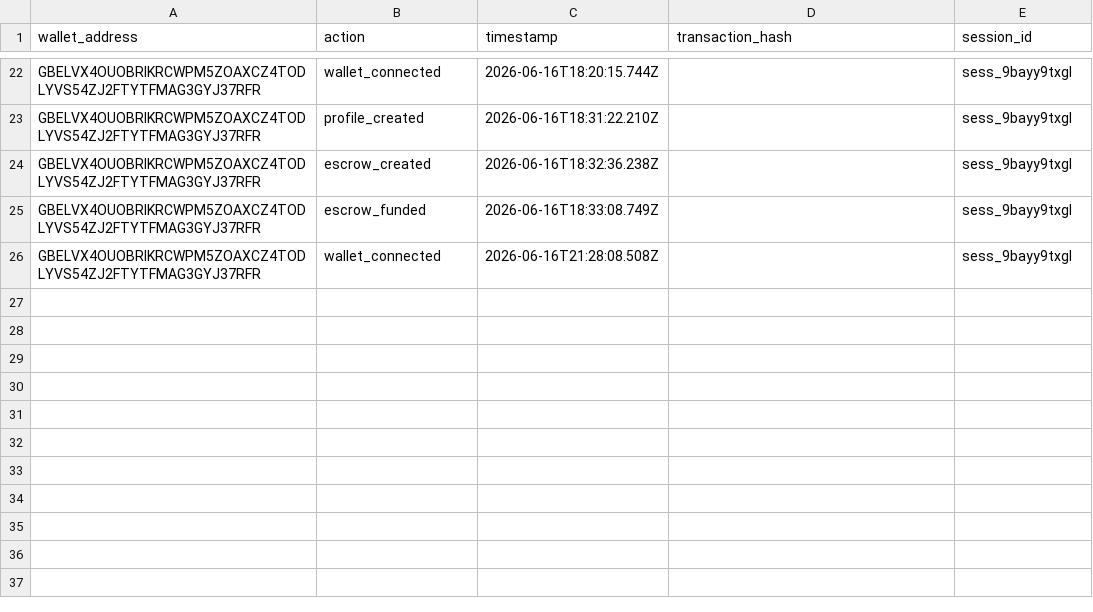
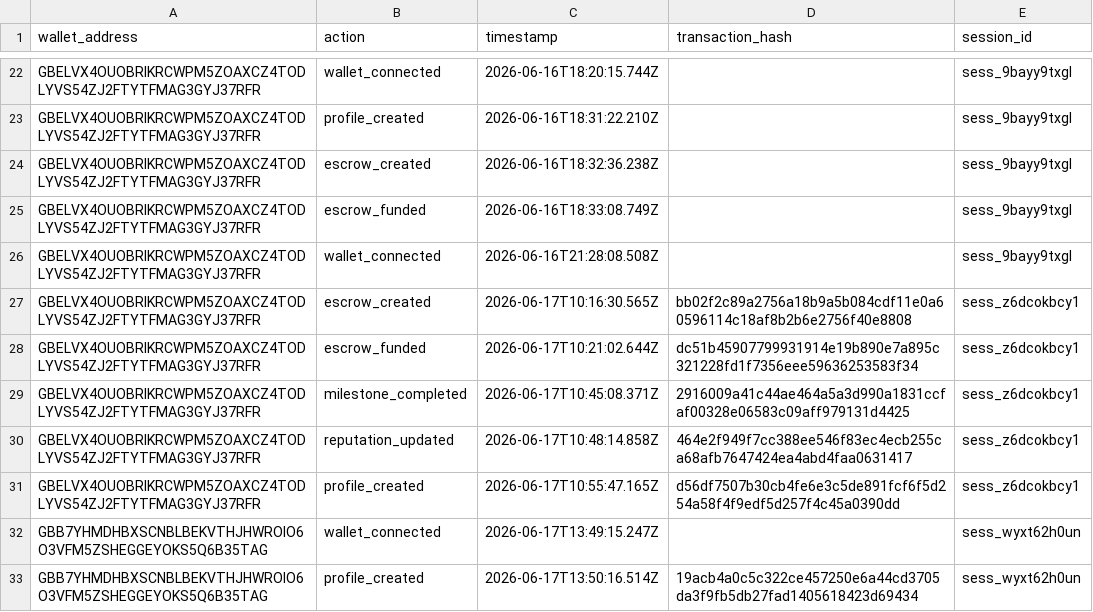
Before and after one commit to akash-mondal-1/stellartrust, a CSV file: submission-proof/user-testing/10-user-wallet-proof.csv, drawn as a sheet; only a part is shown, gaps mark what is left out.

```diff
--- a/submission-proof/user-testing/10-user-wallet-proof.csv
+++ b/submission-proof/user-testing/10-user-wallet-proof.csv
@@ -26 +26,8 @@ wallet_address,action,timestamp,transaction_hash,session_id
 "GBELVX4OUOBRIKRCWPM5ZOAXCZ4TODLYVS54ZJ2FTYTFMAG3GYJ37RFR","wallet_connected","2026-06-16T21:28:08.508Z","","sess_9bayy9txgl"
+"GBELVX4OUOBRIKRCWPM5ZOAXCZ4TODLYVS54ZJ2FTYTFMAG3GYJ37RFR","escrow_created","2026-06-17T10:16:30.565Z","bb02f2c89a2756a18b9a5b084cdf11e0a60596114c18af8b2b6e2756f40e8808","sess_z6dcokbcy1"
+"GBELVX4OUOBRIKRCWPM5ZOAXCZ4TODLYVS54ZJ2FTYTFMAG3GYJ37RFR","escrow_funded","2026-06-17T10:21:02.644Z","dc51b45907799931914e19b890e7a895c321228fd1f7356eee59636253583f34","sess_z6dcokbcy1"
+"GBELVX4OUOBRIKRCWPM5ZOAXCZ4TODLYVS54ZJ2FTYTFMAG3GYJ37RFR","milestone_completed","2026-06-17T10:45:08.371Z","2916009a41c44ae464a5a3d990a1831ccfaf00328e06583c09aff979131d4425","sess_z6dcokbcy1"
+"GBELVX4OUOBRIKRCWPM5ZOAXCZ4TODLYVS54ZJ2FTYTFMAG3GYJ37RFR","reputation_updated","2026-06-17T10:48:14.858Z","464e2f949f7cc388ee546f83ec4ecb255ca68afb7647424ea4abd4faa0631417","sess_z6dcokbcy1"
+"GBELVX4OUOBRIKRCWPM5ZOAXCZ4TODLYVS54ZJ2FTYTFMAG3GYJ37RFR","profile_created","2026-06-17T10:55:47.165Z","d56df7507b30cb4fe6e3c5de891fcf6f5d254a58f4f9edf5d257f4c45a0390dd","sess_z6dcokbcy1"
+"GBB7YHMDHBXSCNBLBEKVTHJHWROIO6O3VFM5ZSHEGGEYOKS5Q6B35TAG","wallet_connected","2026-06-17T13:49:15.247Z","","sess_wyxt62h0un"
+"GBB7YHMDHBXSCNBLBEKVTHJHWROIO6O3VFM5ZSHEGGEYOKS5Q6B35TAG","profile_created","2026-06-17T13:50:16.514Z","19acb4a0c5c322ce457250e6a44cd3705da3f9fb5db27fad1405618423d69434","sess_wyxt62h0un"
```
Also changed, not shown: 9 other files.
